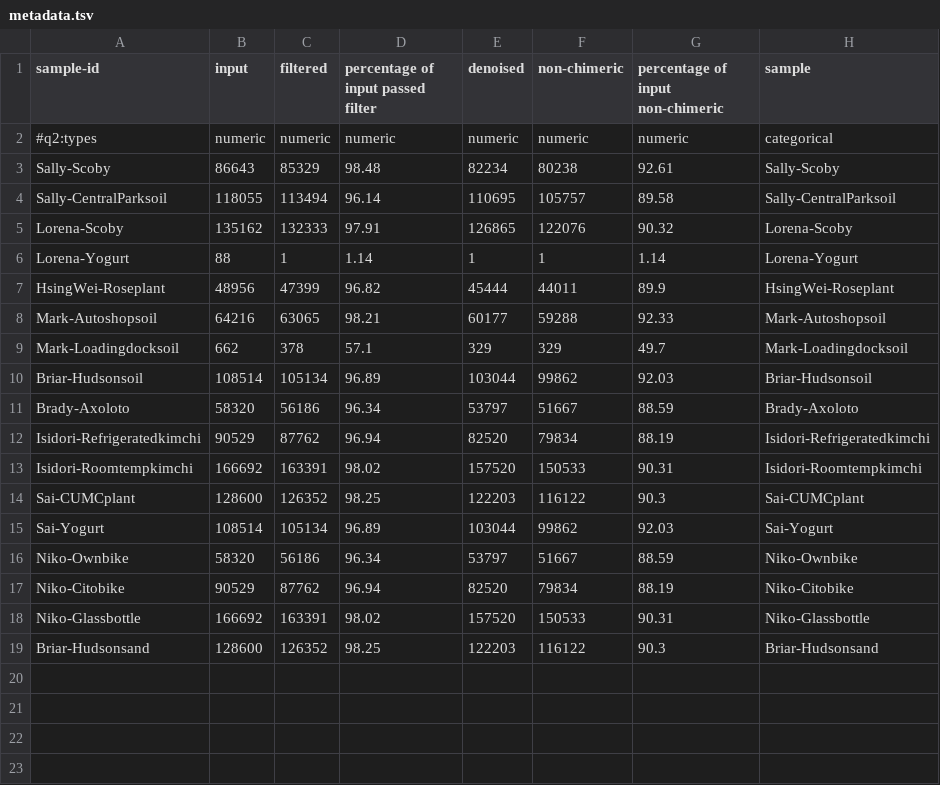
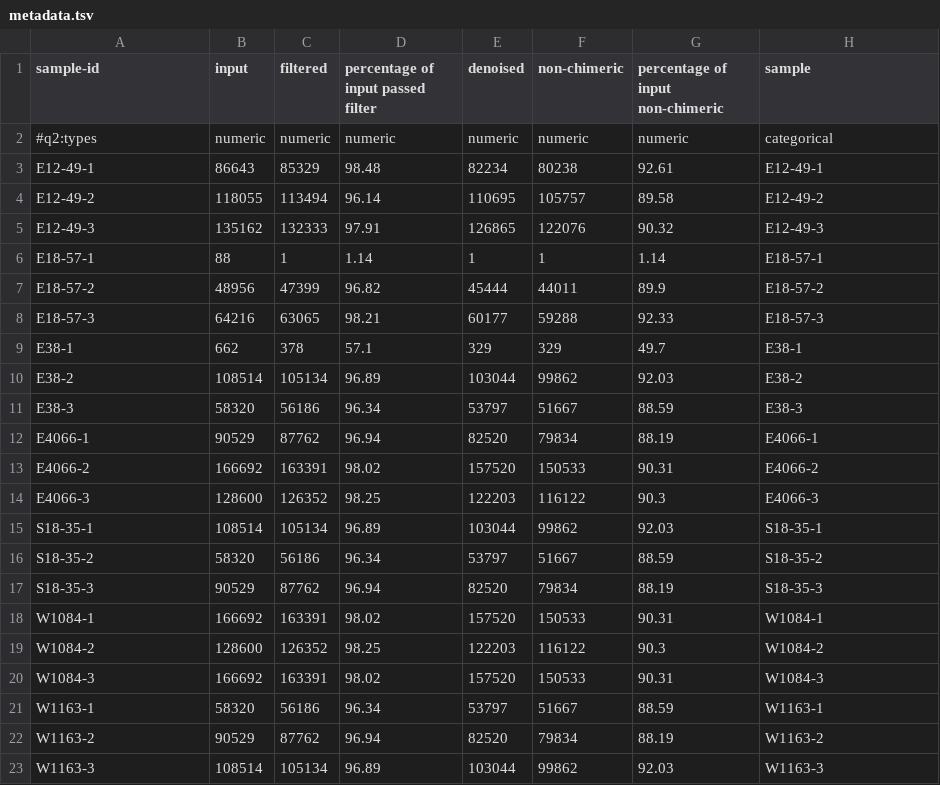
Before and after one commit to gurtecho/2023_Biorocket_Microbiome, a TSV file: metadata.tsv, drawn as a sheet.

```diff
--- a/metadata.tsv
+++ b/metadata.tsv
@@ -2,18 +2,22 @@ sample-id	input	filtered	percentage of input passed filter	denoised	non-chimeric
 #q2:types	numeric	numeric	numeric	numeric	numeric	numeric	categorical
-Sally-Scoby	86643	85329	98.48	82234	80238	92.61	Sally-Scoby
-Sally-CentralParksoil	118055	113494	96.14	110695	105757	89.58	Sally-CentralParksoil
-Lorena-Scoby	135162	132333	97.91	126865	122076	90.32	Lorena-Scoby
-Lorena-Yogurt	88	1	1.14	1	1	1.14	Lorena-Yogurt
-HsingWei-Roseplant	48956	47399	96.82	45444	44011	89.9	HsingWei-Roseplant
-Mark-Autoshopsoil	64216	63065	98.21	60177	59288	92.33	Mark-Autoshopsoil
-Mark-Loadingdocksoil	662	378	57.1	329	329	49.7	Mark-Loadingdocksoil
-Briar-Hudsonsoil	108514	105134	96.89	103044	99862	92.03	Briar-Hudsonsoil
-Brady-Axoloto	58320	56186	96.34	53797	51667	88.59	Brady-Axoloto
-Isidori-Refrigeratedkimchi	90529	87762	96.94	82520	79834	88.19	Isidori-Refrigeratedkimchi
-Isidori-Roomtempkimchi	166692	163391	98.02	157520	150533	90.31	Isidori-Roomtempkimchi
-Sai-CUMCplant	128600	126352	98.25	122203	116122	90.3	Sai-CUMCplant
-Sai-Yogurt	108514	105134	96.89	103044	99862	92.03	Sai-Yogurt
-Niko-Ownbike	58320	56186	96.34	53797	51667	88.59	Niko-Ownbike
-Niko-Citobike	90529	87762	96.94	82520	79834	88.19	Niko-Citobike
-Niko-Glassbottle	166692	163391	98.02	157520	150533	90.31	Niko-Glassbottle
-Briar-Hudsonsand	128600	126352	98.25	122203	116122	90.3	Briar-Hudsonsand
+E12-49-1	86643	85329	98.48	82234	80238	92.61	E12-49-1
+E12-49-2	118055	113494	96.14	110695	105757	89.58	E12-49-2
+E12-49-3	135162	132333	97.91	126865	122076	90.32	E12-49-3
+E18-57-1	88	1	1.14	1	1	1.14	E18-57-1
+E18-57-2	48956	47399	96.82	45444	44011	89.9	E18-57-2
+E18-57-3	64216	63065	98.21	60177	59288	92.33	E18-57-3
+E38-1	662	378	57.1	329	329	49.7	E38-1
+E38-2	108514	105134	96.89	103044	99862	92.03	E38-2
+E38-3	58320	56186	96.34	53797	51667	88.59	E38-3
+E4066-1	90529	87762	96.94	82520	79834	88.19	E4066-1
+E4066-2	166692	163391	98.02	157520	150533	90.31	E4066-2
+E4066-3	128600	126352	98.25	122203	116122	90.3	E4066-3
+S18-35-1	108514	105134	96.89	103044	99862	92.03	S18-35-1
+S18-35-2	58320	56186	96.34	53797	51667	88.59	S18-35-2
+S18-35-3	90529	87762	96.94	82520	79834	88.19	S18-35-3
+W1084-1	166692	163391	98.02	157520	150533	90.31	W1084-1
+W1084-2	128600	126352	98.25	122203	116122	90.3	W1084-2
+W1084-3	166692	163391	98.02	157520	150533	90.31	W1084-3
+W1163-1	58320	56186	96.34	53797	51667	88.59	W1163-1
+W1163-2	90529	87762	96.94	82520	79834	88.19	W1163-2
+W1163-3	108514	105134	96.89	103044	99862	92.03	W1163-3
```
Also changed, not shown: manifest.tsv, 24 other files.
